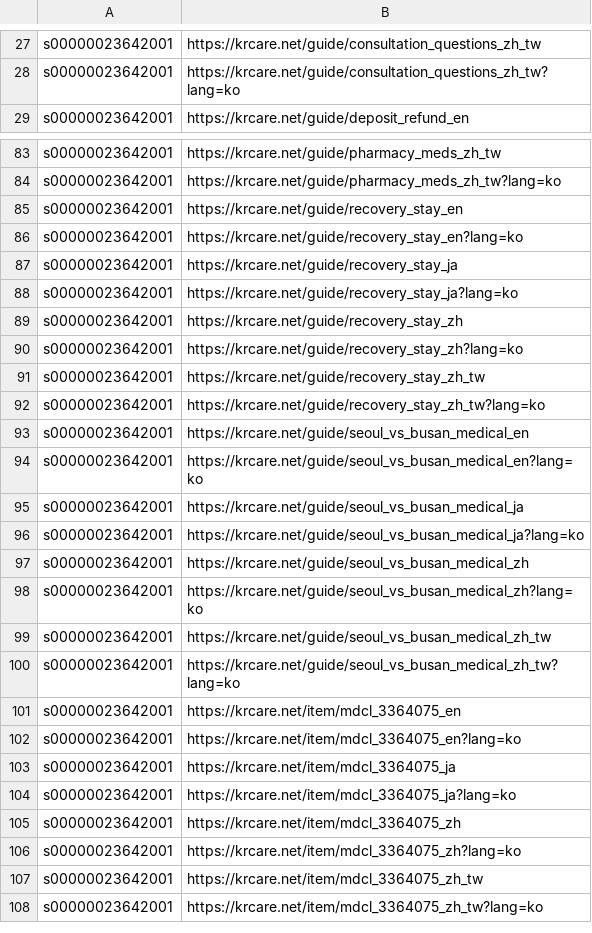
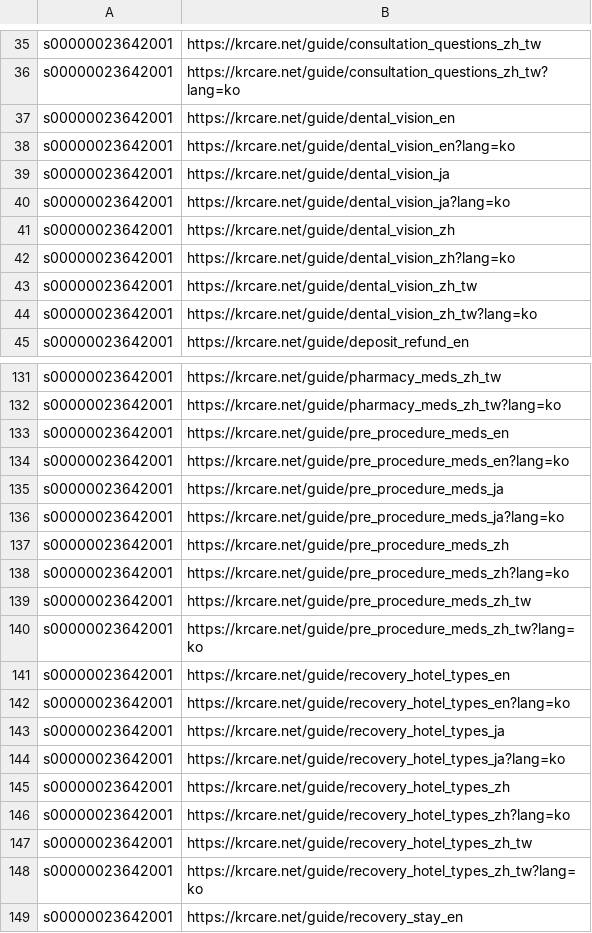
Before and after one commit to starful/krcare, a CSV file: data/a8/s00000023642001.csv, drawn as a sheet; only a part is shown, gaps mark what is left out; the shorter side is filled out with more unchanged rows; the diff covers the shown part only; the diff names each change by its address in the sheet, - before the commit and + after, or states it on an @@ line.

```diff
--- a/data/a8/s00000023642001.csv
+++ b/data/a8/s00000023642001.csv
+row 37: s00000023642001 | https://krcare.net/guide/dental_vision_en
+row 38: s00000023642001 | https://krcare.net/guide/dental_vision_en?lang=ko
+row 39: s00000023642001 | https://krcare.net/guide/dental_vision_ja
+row 40: s00000023642001 | https://krcare.net/guide/dental_vision_ja?lang=ko
+row 41: s00000023642001 | https://krcare.net/guide/dental_vision_zh
+row 42: s00000023642001 | https://krcare.net/guide/dental_vision_zh?lang=ko
+row 43: s00000023642001 | https://krcare.net/guide/dental_vision_zh_tw
+row 44: s00000023642001 | https://krcare.net/guide/dental_vision_zh_tw?lang=ko
+row 133: s00000023642001 | https://krcare.net/guide/pre_procedure_meds_en
+row 134: s00000023642001 | https://krcare.net/guide/pre_procedure_meds_en?lang=ko
+row 135: s00000023642001 | https://krcare.net/guide/pre_procedure_meds_ja
+row 136: s00000023642001 | https://krcare.net/guide/pre_procedure_meds_ja?lang=ko
+row 137: s00000023642001 | https://krcare.net/guide/pre_procedure_meds_zh
+row 138: s00000023642001 | https://krcare.net/guide/pre_procedure_meds_zh?lang=ko
+row 139: s00000023642001 | https://krcare.net/guide/pre_procedure_meds_zh_tw
+row 140: s00000023642001 | https://krcare.net/guide/pre_procedure_meds_zh_tw?lang=ko
+row 141: s00000023642001 | https://krcare.net/guide/recovery_hotel_types_en
+row 142: s00000023642001 | https://krcare.net/guide/recovery_hotel_types_en?lang=ko
+row 143: s00000023642001 | https://krcare.net/guide/recovery_hotel_types_ja
+row 144: s00000023642001 | https://krcare.net/guide/recovery_hotel_types_ja?lang=ko
+row 145: s00000023642001 | https://krcare.net/guide/recovery_hotel_types_zh
+row 146: s00000023642001 | https://krcare.net/guide/recovery_hotel_types_zh?lang=ko
+row 147: s00000023642001 | https://krcare.net/guide/recovery_hotel_types_zh_tw
+row 148: s00000023642001 | https://krcare.net/guide/recovery_hotel_types_zh_tw?lang=ko
```
Also changed, not shown: 56 added rows and 8 removed rows elsewhere in this file, data/a8/s00000023946002.csv, 5 other files.
